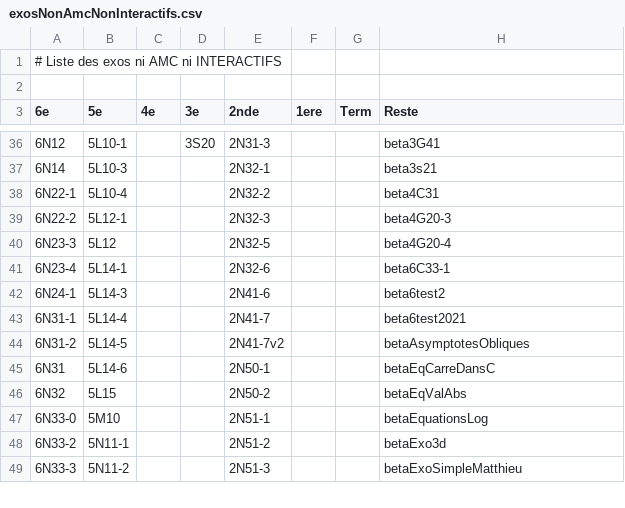
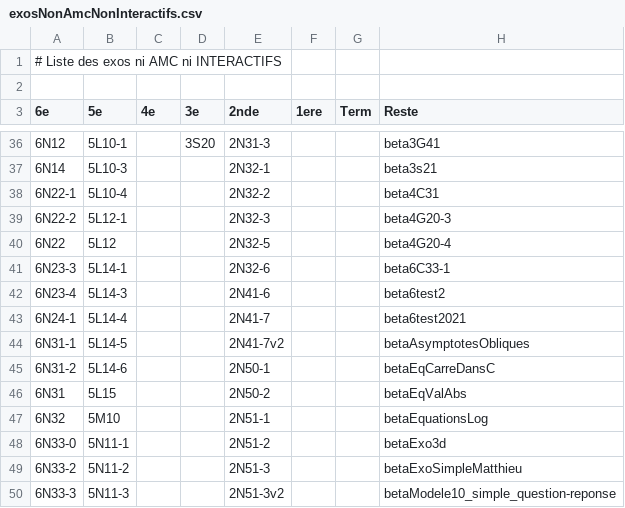
Before and after one commit to mathalea/mathalea, a CSV file: src/csv/exosNonAmcNonInteractifs.csv, drawn as a sheet; only a part is shown, gaps mark what is left out; the diff covers the shown part only.

```diff
--- a/src/csv/exosNonAmcNonInteractifs.csv
+++ b/src/csv/exosNonAmcNonInteractifs.csv
@@ -39,11 +39,12 @@
 6N22-2,5L12-1,,,2N32-3,,,beta4G20-3
-6N23-3,5L12,,,2N32-5,,,beta4G20-4
-6N23-4,5L14-1,,,2N32-6,,,beta6C33-1
-6N24-1,5L14-3,,,2N41-6,,,beta6test2
-6N31-1,5L14-4,,,2N41-7,,,beta6test2021
-6N31-2,5L14-5,,,2N41-7v2,,,betaAsymptotesObliques
-6N31,5L14-6,,,2N50-1,,,betaEqCarreDansC
-6N32,5L15,,,2N50-2,,,betaEqValAbs
-6N33-0,5M10,,,2N51-1,,,betaEquationsLog
-6N33-2,5N11-1,,,2N51-2,,,betaExo3d
-6N33-3,5N11-2,,,2N51-3,,,betaExoSimpleMatthieu
+6N22,5L12,,,2N32-5,,,beta4G20-4
+6N23-3,5L14-1,,,2N32-6,,,beta6C33-1
+6N23-4,5L14-3,,,2N41-6,,,beta6test2
+6N24-1,5L14-4,,,2N41-7,,,beta6test2021
+6N31-1,5L14-5,,,2N41-7v2,,,betaAsymptotesObliques
+6N31-2,5L14-6,,,2N50-1,,,betaEqCarreDansC
+6N31,5L15,,,2N50-2,,,betaEqValAbs
+6N32,5M10,,,2N51-1,,,betaEquationsLog
+6N33-0,5N11-1,,,2N51-2,,,betaExo3d
+6N33-2,5N11-2,,,2N51-3,,,betaExoSimpleMatthieu
+6N33-3,5N11-3,,,2N51-3v2,,,betaModele10_simple_question-reponse
```
Also changed, not shown: 1 removed row and 9 edited cells elsewhere in this file, 6 other files.
